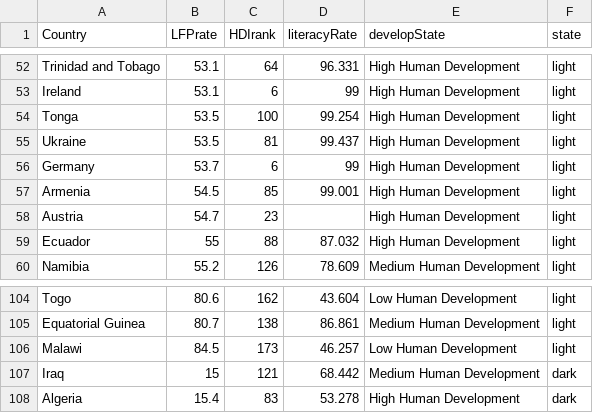
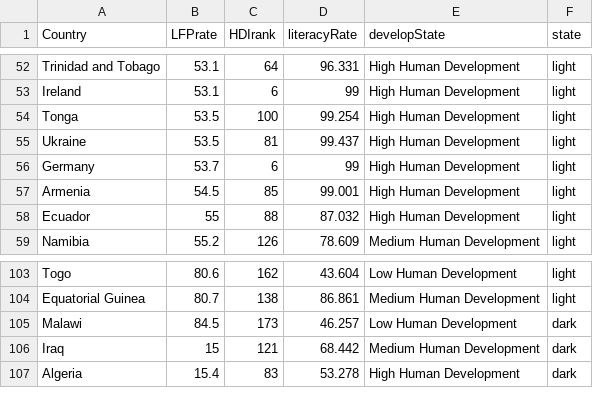
Before and after one commit to anavi-n/info5100-project1, a CSV file: data/mergedData.csv, drawn as a sheet; only a part is shown, gaps mark what is left out.

Commit message:
Update mergedData.csv

```diff
--- a/data/mergedData.csv
+++ b/data/mergedData.csv
@@ -57,3 +57,2 @@ Germany,53.7,6,99,High Human Development,light
 Armenia,54.5,85,99.001,High Human Development,light
-Austria,54.7,23,,High Human Development,light
 Ecuador,55,88,87.032,High Human Development,light
@@ -105,3 +104,3 @@ Togo,80.6,162,43.604,Low Human Development,light
 Equatorial Guinea,80.7,138,86.861,Medium Human Development,light
-Malawi,84.5,173,46.257,Low Human Development,light
+Malawi,84.5,173,46.257,Low Human Development,dark
 Iraq,15,121,68.442,Medium Human Development,dark
```
